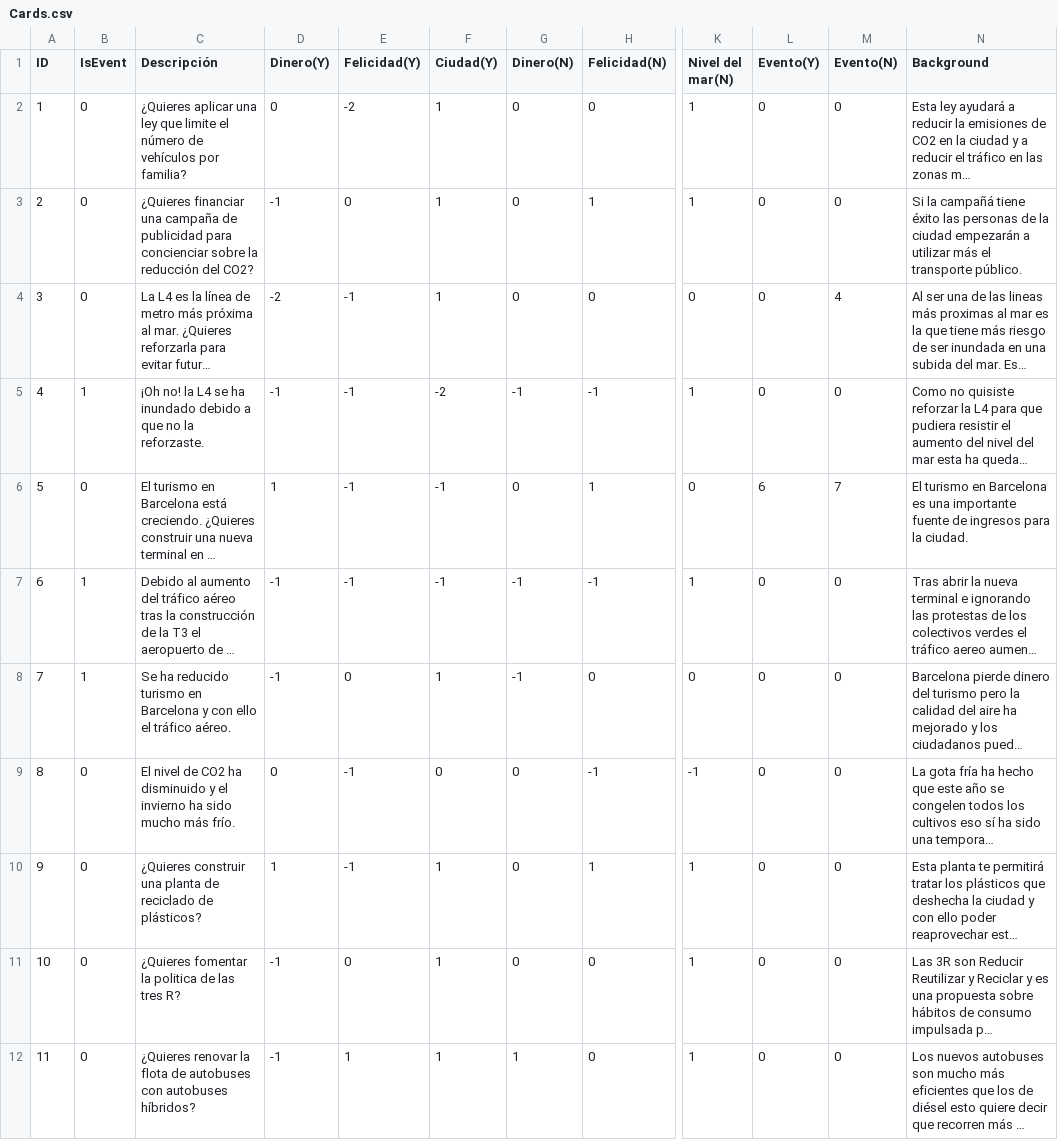
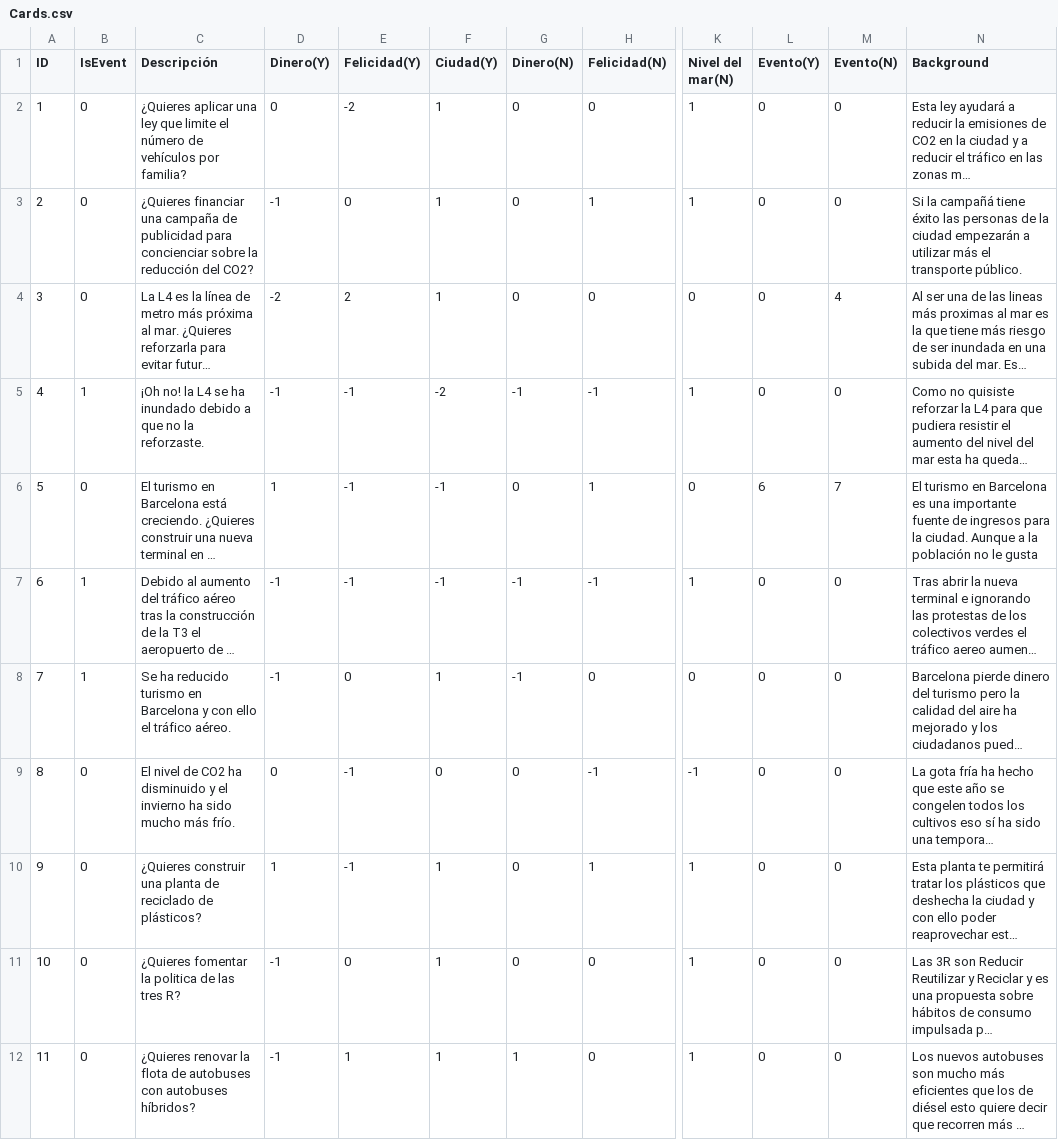
Before and after one commit to OscarEspejoSagues/SG-Barcelona, a CSV file: SGBarcelona/Assets/CSVFiles/Cards.csv, drawn as a sheet; only a part is shown, gaps mark what is left out; long unchanged cells end in …; the diff names each change by its address in the sheet, - before the commit and + after, or states it on an @@ line.

Commit message:
Csv fixing

```diff
--- a/SGBarcelona/Assets/CSVFiles/Cards.csv
+++ b/SGBarcelona/Assets/CSVFiles/Cards.csv
-E4 (Felicidad(Y)): -1
+E4 (Felicidad(Y)): 2
-N6 (Background): …la ciudad.
+N6 (Background): …la ciudad. Aunque a la población no le gusta
```
